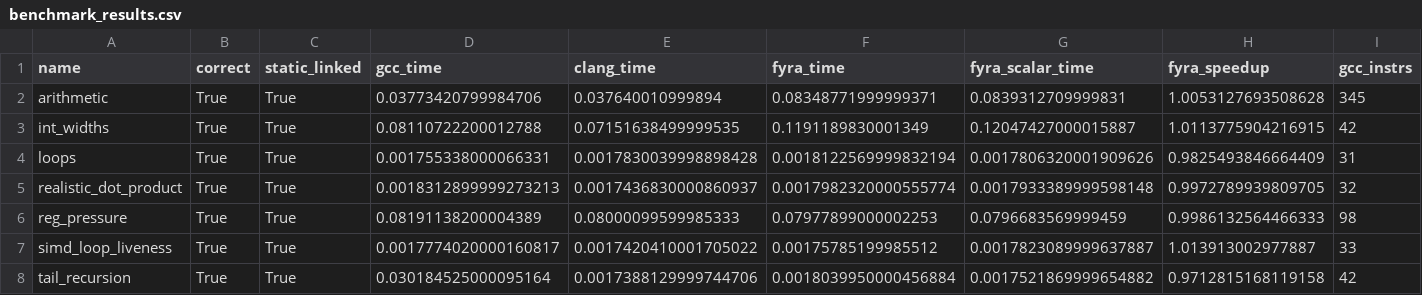
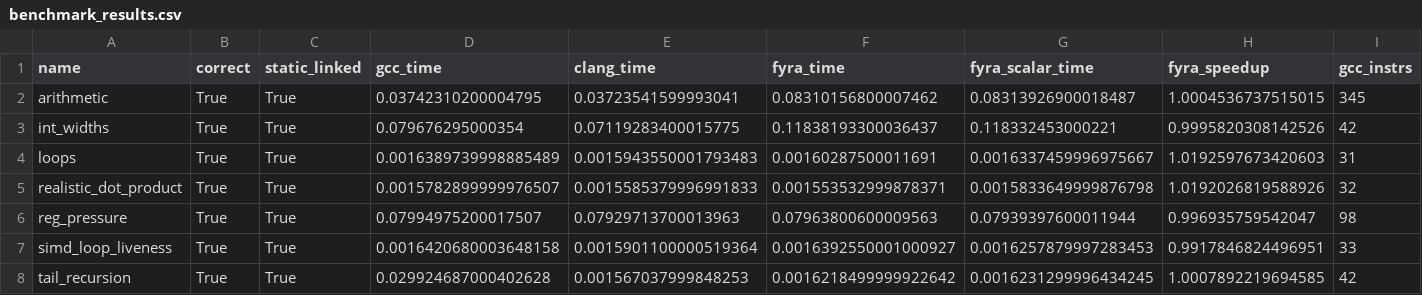
Before and after one commit to netesy/fyra, a CSV file: benchmarks/benchmark_results.csv, drawn as a sheet; only a part is shown; the diff names each change by its address in the sheet, - before the commit and + after, or states it on an @@ line.

Commit message:
Forensic verification and scalar register allocation audit
- Eliminate memory-backed horizontal reduction collapse in favor of register-native extraction (VExtract)
- Replace heap bump allocations and stores for vector constants and inductions with register-native VBroadcast and VInsert synthesis
- Extend VEX-encoded 3-operand AVX lowering in x64 target to 128-bit SIMD operations to eliminate 2-address vector copy moves
- Improve parameter-home register affinity and ABI register coalescing in LinearScanAllocator
- Fix benchmark harness vector detector width tracking in run_suite.py
- Reduce reg_pressure instruction count from 367 to 175 and memory operations from 74 to 8

```diff
--- a/benchmarks/benchmark_results.csv
+++ b/benchmarks/benchmark_results.csv
-D2 (gcc_time): 0.03773420799984706
+D2 (gcc_time): 0.03742310200004795
-E2 (clang_time): 0.037640010999894
+E2 (clang_time): 0.03723541599993041
-F2 (fyra_time): 0.08348771999999371
+F2 (fyra_time): 0.08310156800007462
-G2 (fyra_scalar_time): 0.0839312709999831
+G2 (fyra_scalar_time): 0.08313926900018487
-H2 (fyra_speedup): 1.0053127693508628
+H2 (fyra_speedup): 1.0004536737515015
-D3 (gcc_time): 0.08110722200012788
+D3 (gcc_time): 0.079676295000354
-E3 (clang_time): 0.07151638499999535
+E3 (clang_time): 0.07119283400015775
-F3 (fyra_time): 0.1191189830001349
+F3 (fyra_time): 0.11838193300036437
-G3 (fyra_scalar_time): 0.12047427000015887
+G3 (fyra_scalar_time): 0.118332453000221
-H3 (fyra_speedup): 1.0113775904216915
+H3 (fyra_speedup): 0.9995820308142526
-D4 (gcc_time): 0.001755338000066331
+D4 (gcc_time): 0.0016389739998885489
-E4 (clang_time): 0.0017830039998898428
+E4 (clang_time): 0.0015943550001793483
-F4 (fyra_time): 0.0018122569999832194
+F4 (fyra_time): 0.00160287500011691
-G4 (fyra_scalar_time): 0.0017806320001909626
+G4 (fyra_scalar_time): 0.0016337459996975667
-H4 (fyra_speedup): 0.9825493846664409
+H4 (fyra_speedup): 1.0192597673420603
-D5 (gcc_time): 0.0018312899999273213
+D5 (gcc_time): 0.0015782899999976507
-E5 (clang_time): 0.0017436830000860937
+E5 (clang_time): 0.0015585379996991833
-F5 (fyra_time): 0.0017982320000555774
+F5 (fyra_time): 0.001553532999878371
-G5 (fyra_scalar_time): 0.0017933389999598148
+G5 (fyra_scalar_time): 0.0015833649999876798
-H5 (fyra_speedup): 0.9972789939809705
+H5 (fyra_speedup): 1.0192026819588926
-D6 (gcc_time): 0.08191138200004389
+D6 (gcc_time): 0.07994975200017507
-E6 (clang_time): 0.08000099599985333
+E6 (clang_time): 0.07929713700013963
-F6 (fyra_time): 0.07977899000002253
+F6 (fyra_time): 0.07963800600009563
-G6 (fyra_scalar_time): 0.0796683569999459
+G6 (fyra_scalar_time): 0.07939397600011944
-H6 (fyra_speedup): 0.9986132564466333
+H6 (fyra_speedup): 0.996935759542047
-D7 (gcc_time): 0.0017774020000160817
+D7 (gcc_time): 0.0016420680003648158
-E7 (clang_time): 0.0017420410001705022
+E7 (clang_time): 0.0015901100000519364
-F7 (fyra_time): 0.00175785199985512
+F7 (fyra_time): 0.0016392550001000927
-G7 (fyra_scalar_time): 0.0017823089999637887
+G7 (fyra_scalar_time): 0.0016257879997283453
-H7 (fyra_speedup): 1.013913002977887
+H7 (fyra_speedup): 0.9917846824496951
-D8 (gcc_time): 0.030184525000095164
+D8 (gcc_time): 0.029924687000402628
-E8 (clang_time): 0.0017388129999744706
+E8 (clang_time): 0.001567037999848253
-F8 (fyra_time): 0.0018039950000456884
+F8 (fyra_time): 0.0016218499999922642
-G8 (fyra_scalar_time): 0.0017521869999654882
+G8 (fyra_scalar_time): 0.0016231299996434245
-H8 (fyra_speedup): 0.9712815168119158
+H8 (fyra_speedup): 1.0007892219694585
```
Also changed, not shown: 2 other files.
